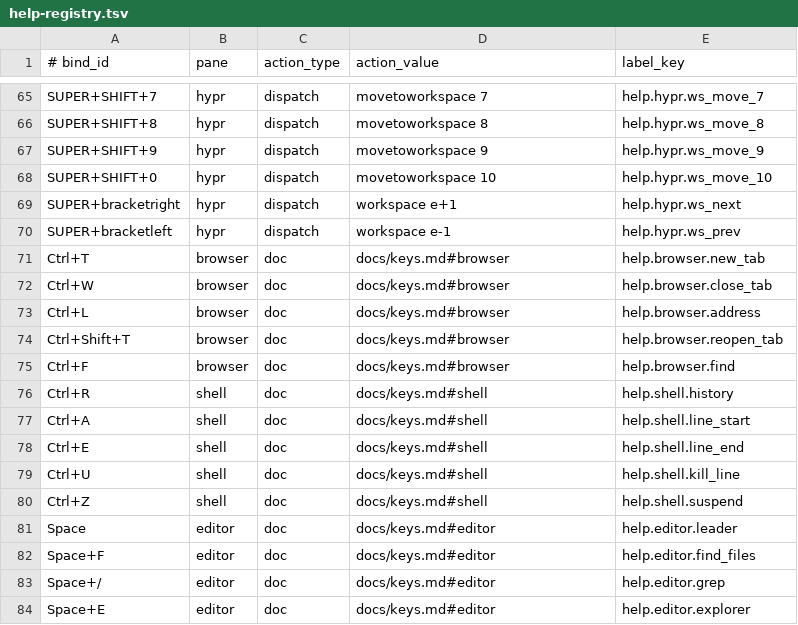
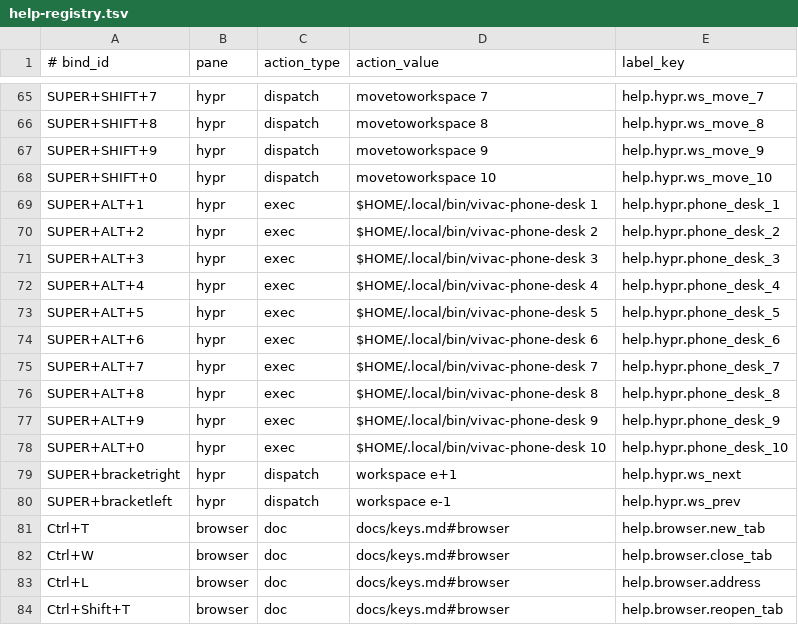
Before and after one commit to gitsual/vivac, a TSV file: linux/data/help-registry.tsv, drawn as a sheet; only a part is shown, gaps mark what is left out; the shorter side is filled out with more unchanged rows; the diff names each change by its address in the sheet, - before the commit and + after, or states it on an @@ line.

Commit message:
feat(bridge): the phone as ten more desktops (workspaces 11-20) with scrcpy virtual displays

```diff
--- a/linux/data/help-registry.tsv
+++ b/linux/data/help-registry.tsv
+row 69: SUPER+ALT+1 | hypr | exec | $HOME/.local/bin/vivac-phone-desk 1 | help.hypr.phone_desk_1
+row 70: SUPER+ALT+2 | hypr | exec | $HOME/.local/bin/vivac-phone-desk 2 | help.hypr.phone_desk_2
+row 71: SUPER+ALT+3 | hypr | exec | $HOME/.local/bin/vivac-phone-desk 3 | help.hypr.phone_desk_3
+row 72: SUPER+ALT+4 | hypr | exec | $HOME/.local/bin/vivac-phone-desk 4 | help.hypr.phone_desk_4
+row 73: SUPER+ALT+5 | hypr | exec | $HOME/.local/bin/vivac-phone-desk 5 | help.hypr.phone_desk_5
+row 74: SUPER+ALT+6 | hypr | exec | $HOME/.local/bin/vivac-phone-desk 6 | help.hypr.phone_desk_6
+row 75: SUPER+ALT+7 | hypr | exec | $HOME/.local/bin/vivac-phone-desk 7 | help.hypr.phone_desk_7
+row 76: SUPER+ALT+8 | hypr | exec | $HOME/.local/bin/vivac-phone-desk 8 | help.hypr.phone_desk_8
+row 77: SUPER+ALT+9 | hypr | exec | $HOME/.local/bin/vivac-phone-desk 9 | help.hypr.phone_desk_9
+row 78: SUPER+ALT+0 | hypr | exec | $HOME/.local/bin/vivac-phone-desk 10 | help.hypr.phone_desk_10
```
Also changed, not shown: 10 other files.
